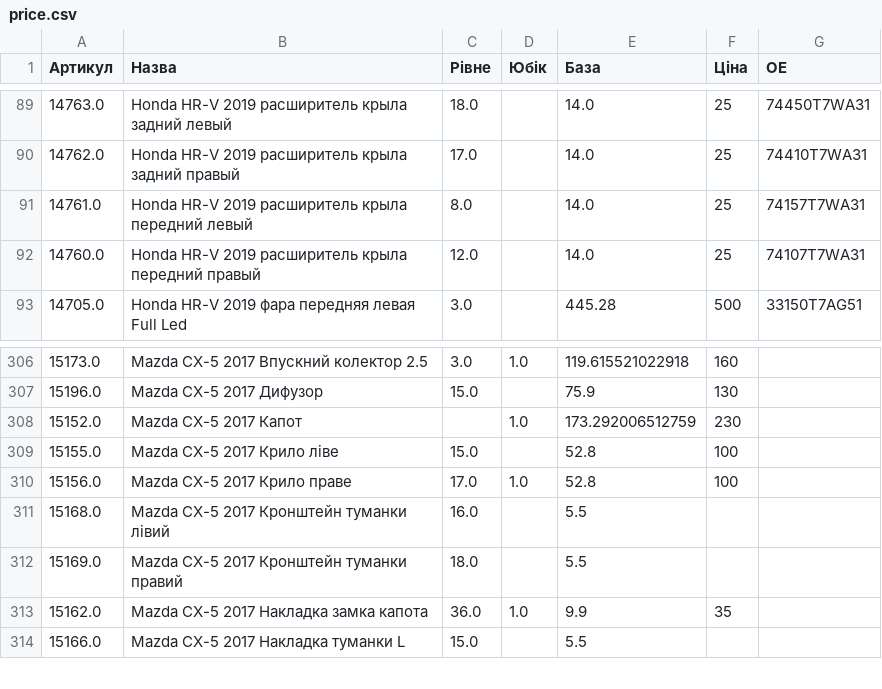
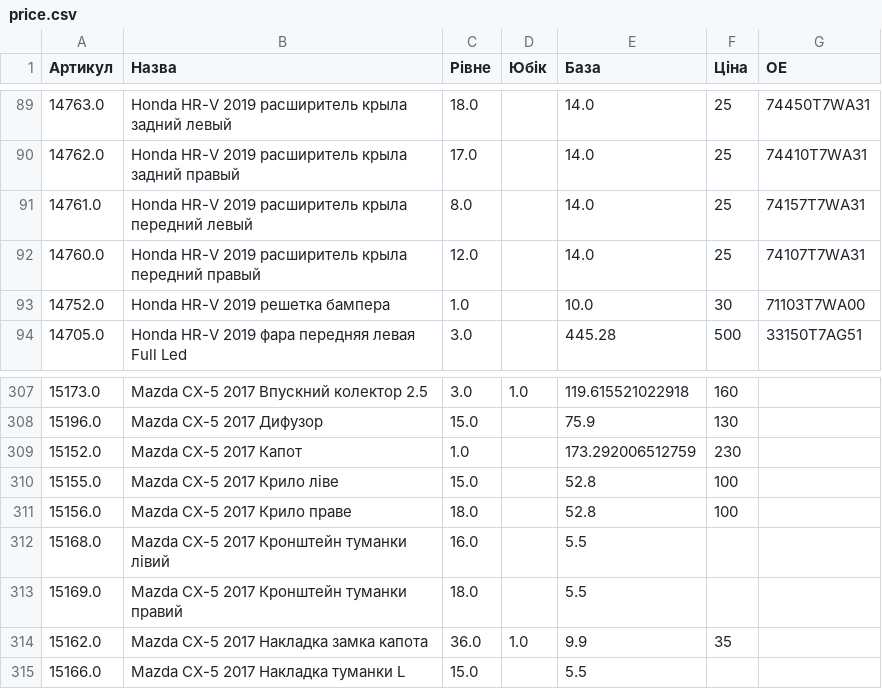
Before and after one commit to vladimircity/streamlitdepl, a CSV file: price.csv, drawn as a sheet; only a part is shown, gaps mark what is left out.

Commit message:
pr

```diff
--- a/price.csv
+++ b/price.csv
@@ -92,2 +92,3 @@
 14760.0,Honda HR-V 2019 расширитель крыла передний правый,12.0, ,14.0,25,74107T7WA31
+14752.0,Honda HR-V 2019 решетка бампера,1.0, ,10.0,30,71103T7WA00
 14705.0,Honda HR-V 2019 фара передняя левая Full Led,3.0, ,445.28,500,33150T7AG51
@@ -317,5 +318,5 @@
 15196.0,Mazda CX-5 2017 Дифузор,15.0, ,75.9,130,
-15152.0,Mazda CX-5 2017 Капот, ,1.0,173.292006512759,230,
+15152.0,Mazda CX-5 2017 Капот,1.0, ,173.292006512759,230,
 15155.0,Mazda CX-5 2017 Крило ліве,15.0, ,52.8,100,
-15156.0,Mazda CX-5 2017 Крило праве,17.0,1.0,52.8,100,
+15156.0,Mazda CX-5 2017 Крило праве,18.0, ,52.8,100,
 15168.0,Mazda CX-5 2017 Кронштейн туманки лівий,16.0, ,5.5,,
```
